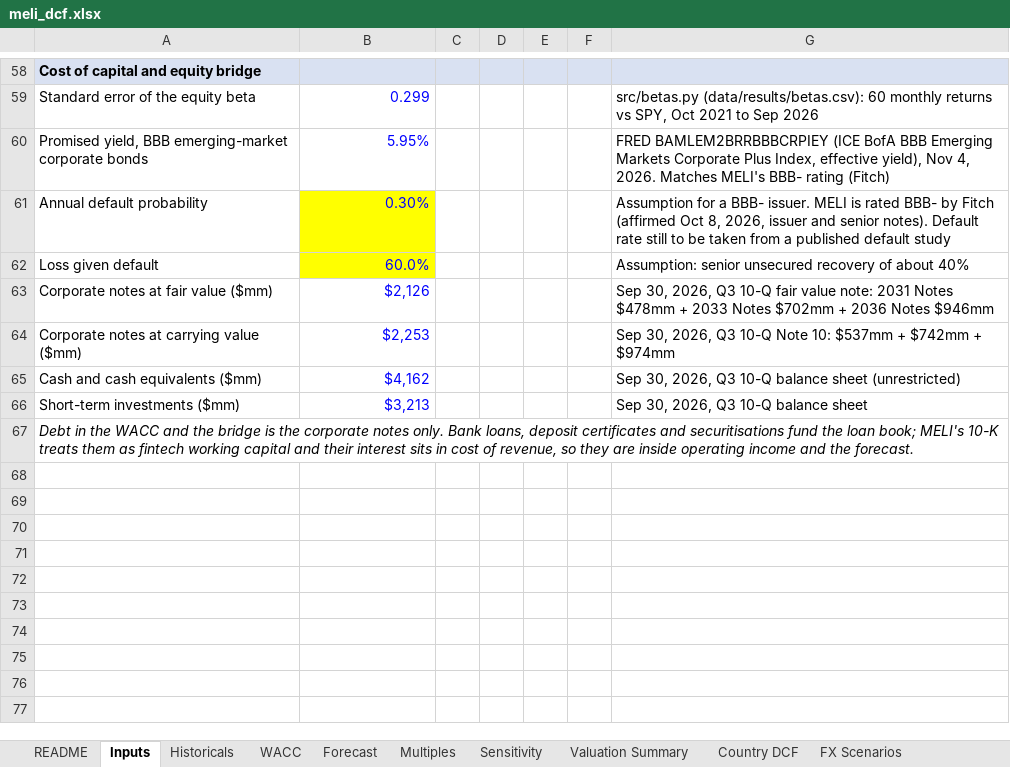
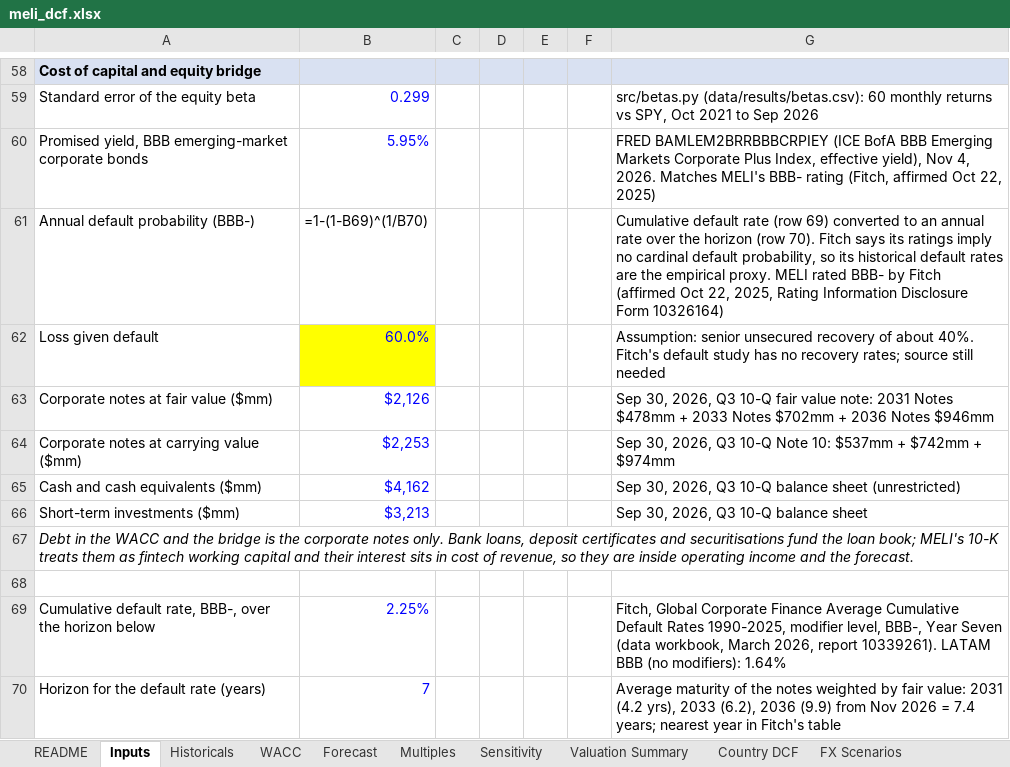
Before and after one commit to Fleri7/meli-risk-and-options, an Excel workbook: excel/meli_dcf.xlsx, sheet Inputs, drawn as a sheet; only a part is shown, gaps mark what is left out; values as stored, in another font and other column widths than the file's, no borders; formulas without a stored value are shown as written; removed rows and columns are numbered as before the commit, all else as after; the diff names each change by its address in the sheet, - before the commit and + after, or states it on an @@ line.

```diff
--- a/excel/meli_dcf.xlsx (sheet Inputs)
+++ b/excel/meli_dcf.xlsx (sheet Inputs)
-G60: …BBB- rating (Fitch)
+G60: …BBB- rating (Fitch, affirmed Oct 22, 2025)
-row 61: Annual default probability | 0.30% |  |  |  |  | Assumption for a BBB- issuer. MELI is rated BBB- by Fitch (affirmed Oct 8, 2026, issuer and senior notes). Default rate still to be taken from a published default study
+row 61: Annual default probability (BBB-) | =1-(1-B69)^(1/B70) |  |  |  |  | Cumulative default rate (row 69) converted to an annual rate over the horizon (row 70). Fitch says its ratings imply no cardinal default probability, so its historical default rates are the empirical proxy. MELI rated BBB- by Fitch (affirmed Oct 22, 2025, Rating Information Disclosure Form 10326164)
-G62: …of about 40%
+G62: …of about 40%. Fitch's default study has no recovery rates; source still needed
+row 68: (empty)
+row 69: Cumulative default rate, BBB-, over the horizon below | 2.25% |  |  |  |  | Fitch, Global Corporate Finance Average Cumulative Default Rates 1990-2025, modifier level, BBB-, Year Seven (data workbook, March 2026, report 10339261). LATAM BBB (no modifiers): 1.64%
+row 70: Horizon for the default rate (years) | 7 |  |  |  |  | Average maturity of the notes weighted by fair value: 2031 (4.2 yrs), 2033 (6.2), 2036 (9.9) from Nov 2026 = 7.4 years; nearest year in Fitch's table
```
Also changed, not shown: 2 other files.
